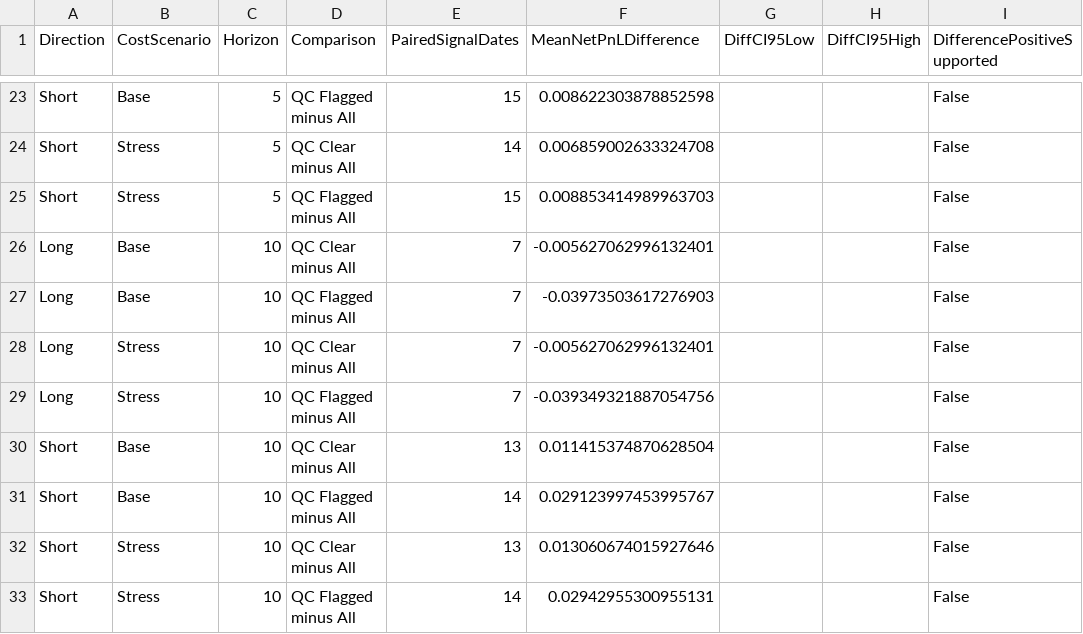
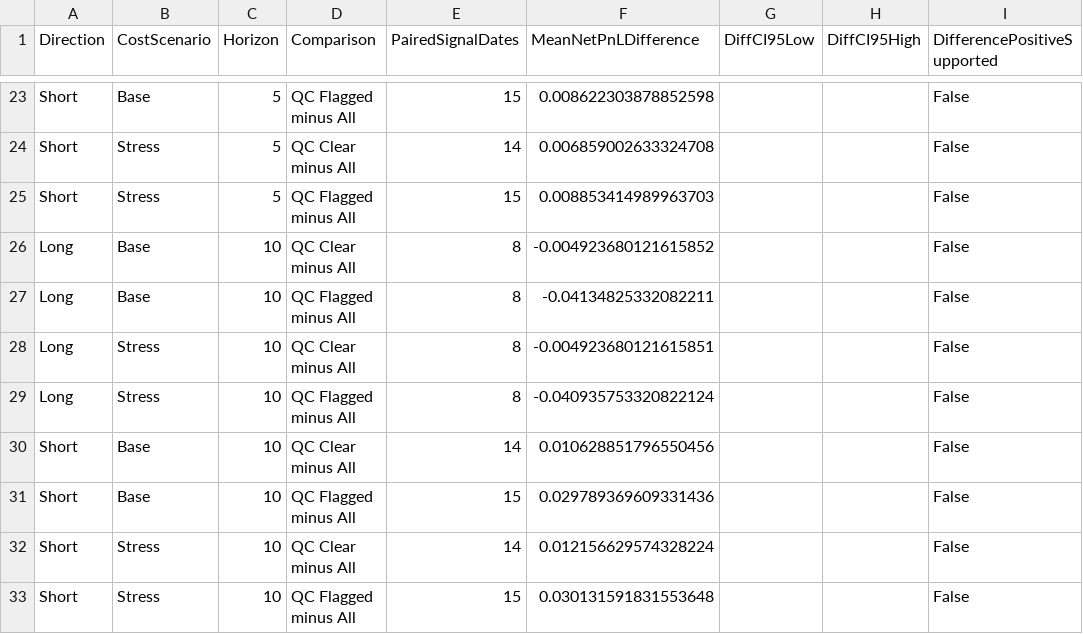
Before and after one commit to stevenkttam/us-stock-setup-scanner, a CSV file: data/shadow/shadow_qc_comparisons.csv, drawn as a sheet; only a part is shown, gaps mark what is left out; the diff names each change by its address in the sheet, - before the commit and + after, or states it on an @@ line.

```diff
--- a/data/shadow/shadow_qc_comparisons.csv
+++ b/data/shadow/shadow_qc_comparisons.csv
-E26:E29 (PairedSignalDates): 7
+E26:E29 (PairedSignalDates): 8
-F26 (MeanNetPnLDifference): -0.005627062996132401
+F26 (MeanNetPnLDifference): -0.004923680121615852
-F27 (MeanNetPnLDifference): -0.03973503617276903
+F27 (MeanNetPnLDifference): -0.04134825332082211
-F28 (MeanNetPnLDifference): -0.005627062996132401
+F28 (MeanNetPnLDifference): -0.004923680121615851
-F29 (MeanNetPnLDifference): -0.039349321887054756
+F29 (MeanNetPnLDifference): -0.040935753320822124
-E30 (PairedSignalDates): 13
+E30 (PairedSignalDates): 14
-F30 (MeanNetPnLDifference): 0.011415374870628504
+F30 (MeanNetPnLDifference): 0.010628851796550456
-E31 (PairedSignalDates): 14
+E31 (PairedSignalDates): 15
-F31 (MeanNetPnLDifference): 0.029123997453995767
+F31 (MeanNetPnLDifference): 0.029789369609331436
-E32 (PairedSignalDates): 13
+E32 (PairedSignalDates): 14
-F32 (MeanNetPnLDifference): 0.013060674015927646
+F32 (MeanNetPnLDifference): 0.012156629574328224
-E33 (PairedSignalDates): 14
+E33 (PairedSignalDates): 15
-F33 (MeanNetPnLDifference): 0.02942955300955131
+F33 (MeanNetPnLDifference): 0.030131591831553648
```
Also changed, not shown: data/shadow/shadow_daily_portfolios.csv, data/shadow/shadow_group_summary.csv, 4 other files.
